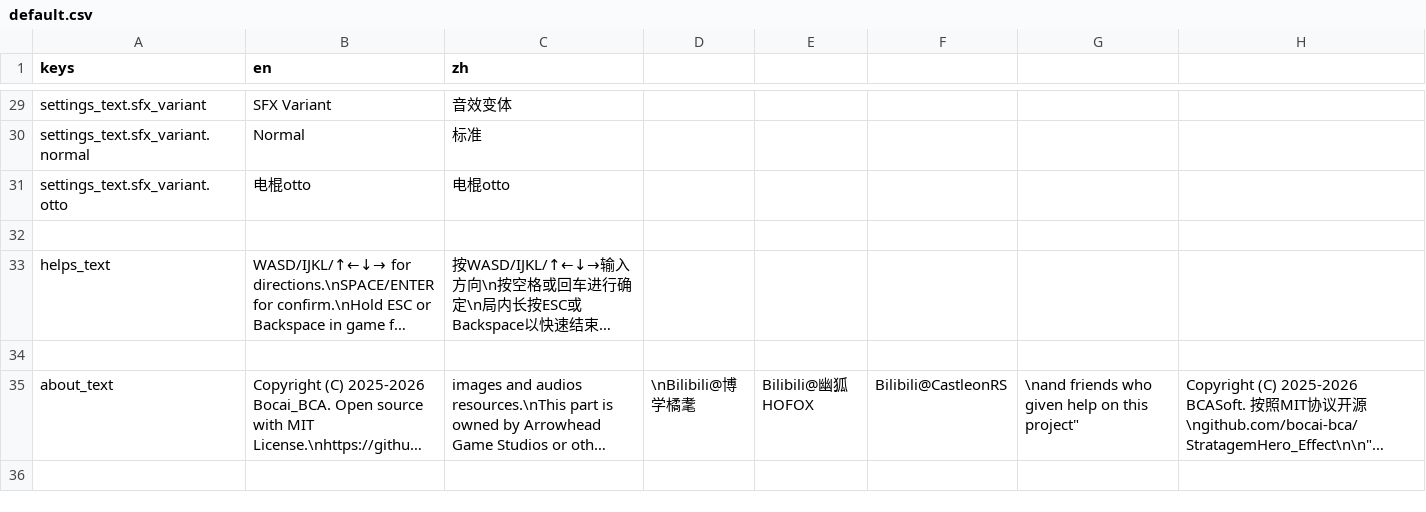
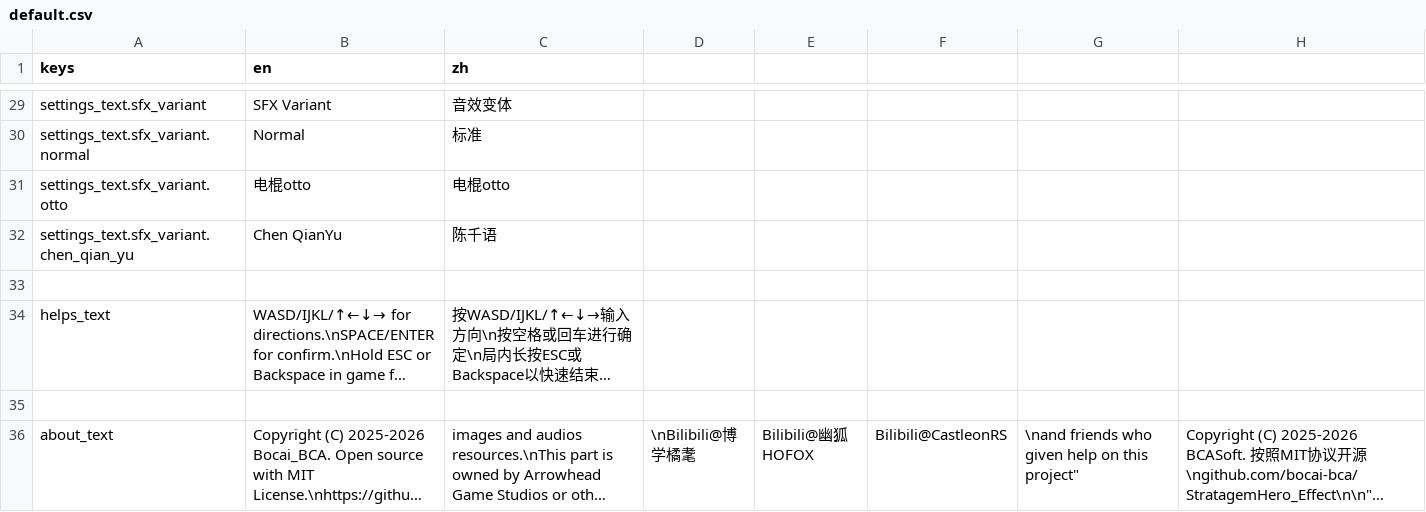
Before and after one commit to bocai-bca/StratagemHero_Effect, a CSV file: resources/translations/default.csv, drawn as a sheet; only a part is shown, gaps mark what is left out; the shorter side is filled out with more unchanged rows; long unchanged cells end in ….

```diff
--- a/resources/translations/default.csv
+++ b/resources/translations/default.csv
@@ -31,2 +31,3 @@ settings_text.sfx_variant.normal,"Normal","标准"
 settings_text.sfx_variant.otto,"电棍otto","电棍otto"
+settings_text.sfx_variant.chen_qian_yu,"Chen QianYu","陈千语"
 
```
Also changed, not shown: 34 other files.
